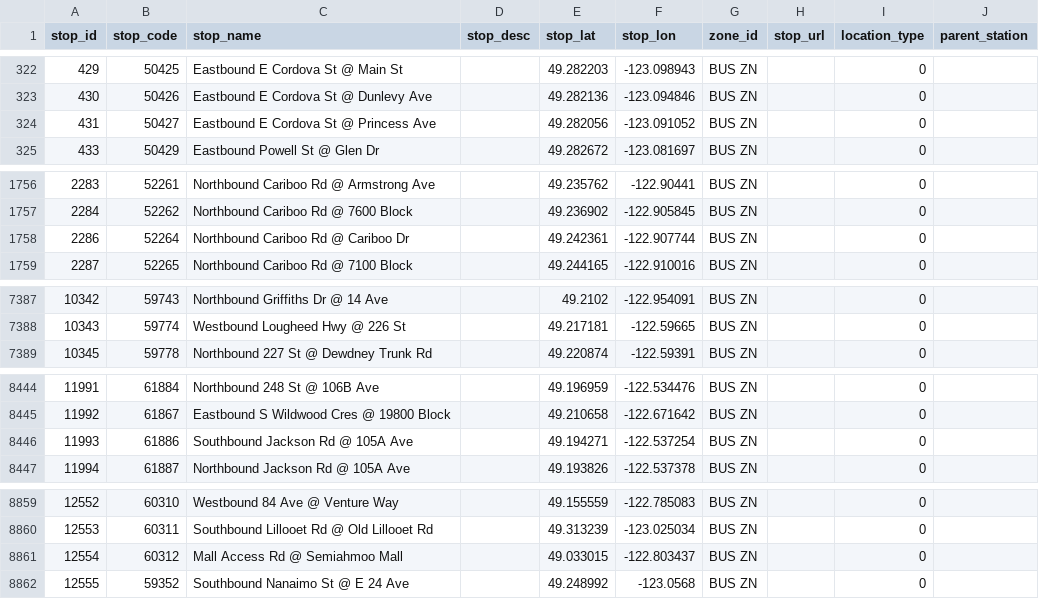
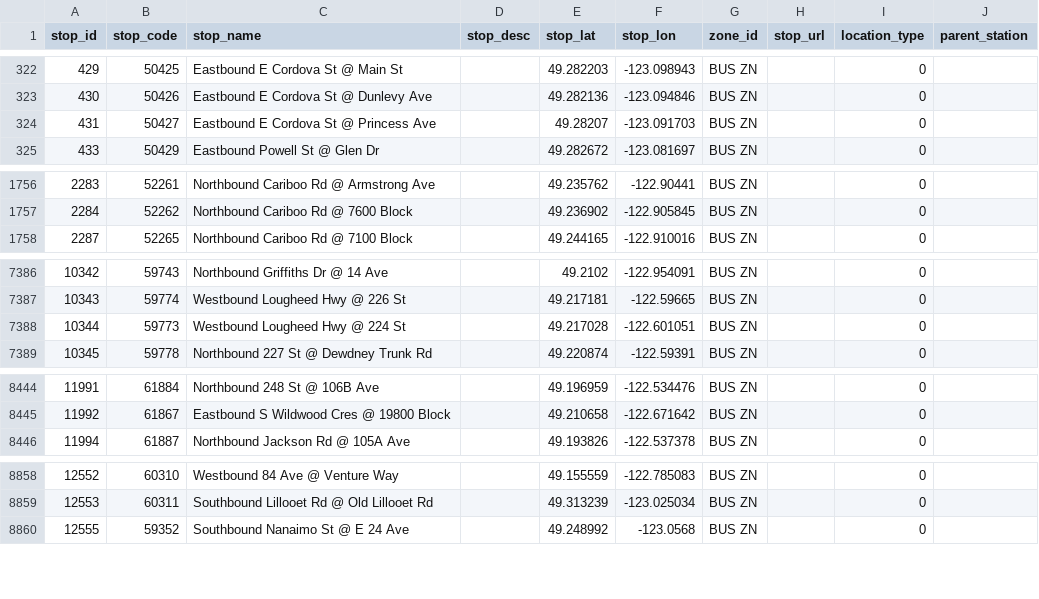
Before and after one commit to carsonyl/translink-derived-datasets, a CSV file: datasets/stops.csv, drawn as a sheet; only a part is shown, gaps mark what is left out; the diff covers the shown part only.

Commit message:
Stops 2019-02-08.

```diff
--- a/datasets/stops.csv
+++ b/datasets/stops.csv
@@ -323,3 +323,3 @@ stop_id,stop_code,stop_name,stop_desc,stop_lat,stop_lon,zone_id,stop_url,locatio
 430,50426,Eastbound E Cordova St @ Dunlevy Ave,,49.282136,-123.094846,BUS ZN,,0,
-431,50427,Eastbound E Cordova St @ Princess Ave,,49.282056,-123.091052,BUS ZN,,0,
+431,50427,Eastbound E Cordova St @ Princess Ave,,49.28207,-123.091703,BUS ZN,,0,
 433,50429,Eastbound Powell St @ Glen Dr,,49.282672,-123.081697,BUS ZN,,0,
@@ -1757,3 +1757,2 @@ stop_id,stop_code,stop_name,stop_desc,stop_lat,stop_lon,zone_id,stop_url,locatio
 2284,52262,Northbound Cariboo Rd @ 7600 Block,,49.236902,-122.905845,BUS ZN,,0,
-2286,52264,Northbound Cariboo Rd @ Cariboo Dr,,49.242361,-122.907744,BUS ZN,,0,
 2287,52265,Northbound Cariboo Rd @ 7100 Block,,49.244165,-122.910016,BUS ZN,,0,
@@ -7388,2 +7387,3 @@ stop_id,stop_code,stop_name,stop_desc,stop_lat,stop_lon,zone_id,stop_url,locatio
 10343,59774,Westbound Lougheed Hwy @ 226 St,,49.217181,-122.59665,BUS ZN,,0,
+10344,59773,Westbound Lougheed Hwy @ 224 St,,49.217028,-122.601051,BUS ZN,,0,
 10345,59778,Northbound 227 St @ Dewdney Trunk Rd,,49.220874,-122.59391,BUS ZN,,0,
@@ -8445,3 +8445,2 @@ stop_id,stop_code,stop_name,stop_desc,stop_lat,stop_lon,zone_id,stop_url,locatio
 11992,61867,Eastbound S Wildwood Cres @ 19800 Block,,49.210658,-122.671642,BUS ZN,,0,
-11993,61886,Southbound Jackson Rd @ 105A Ave,,49.194271,-122.537254,BUS ZN,,0,
 11994,61887,Northbound Jackson Rd @ 105A Ave,,49.193826,-122.537378,BUS ZN,,0,
@@ -8860,3 +8859,2 @@ stop_id,stop_code,stop_name,stop_desc,stop_lat,stop_lon,zone_id,stop_url,locatio
 12553,60311,Southbound Lillooet Rd @ Old Lillooet Rd,,49.313239,-123.025034,BUS ZN,,0,
-12554,60312,Mall Access Rd @ Semiahmoo Mall,,49.033015,-122.803437,BUS ZN,,0,
 12555,59352,Southbound Nanaimo St @ E 24 Ave,,49.248992,-123.0568,BUS ZN,,0,
```
Also changed, not shown: 6 edited cells elsewhere in this file, 1 other file.
